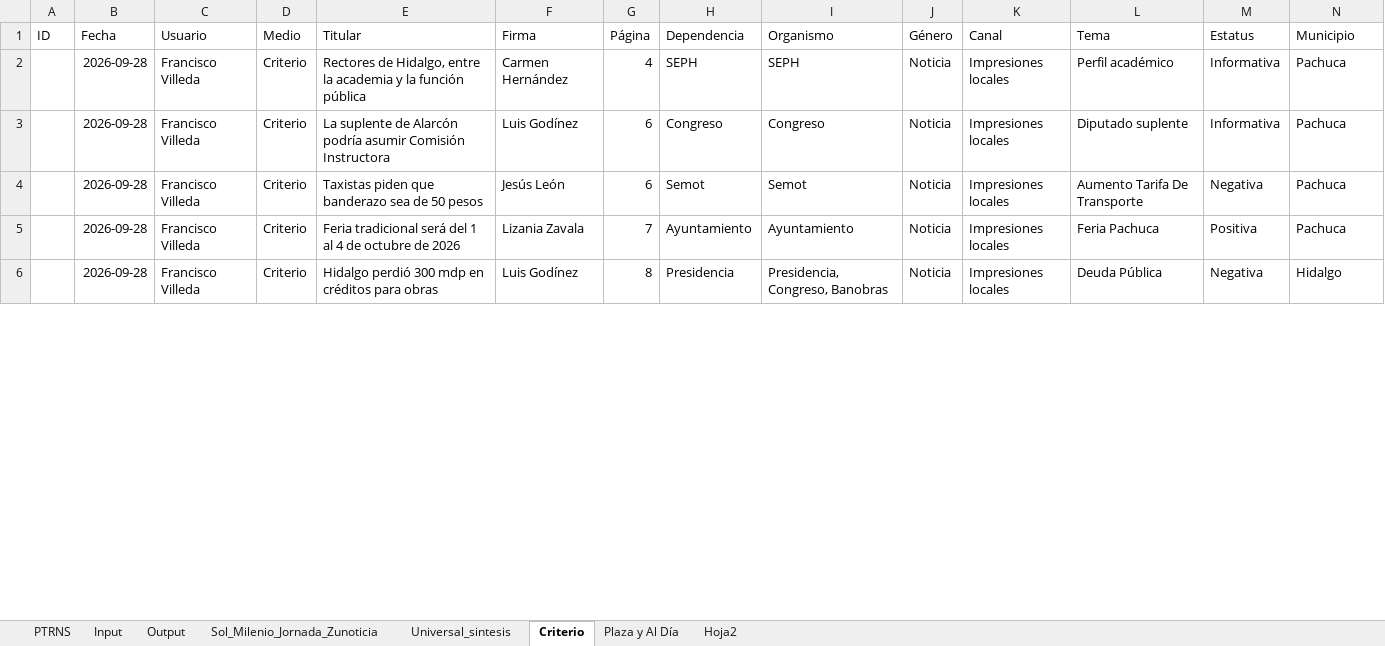
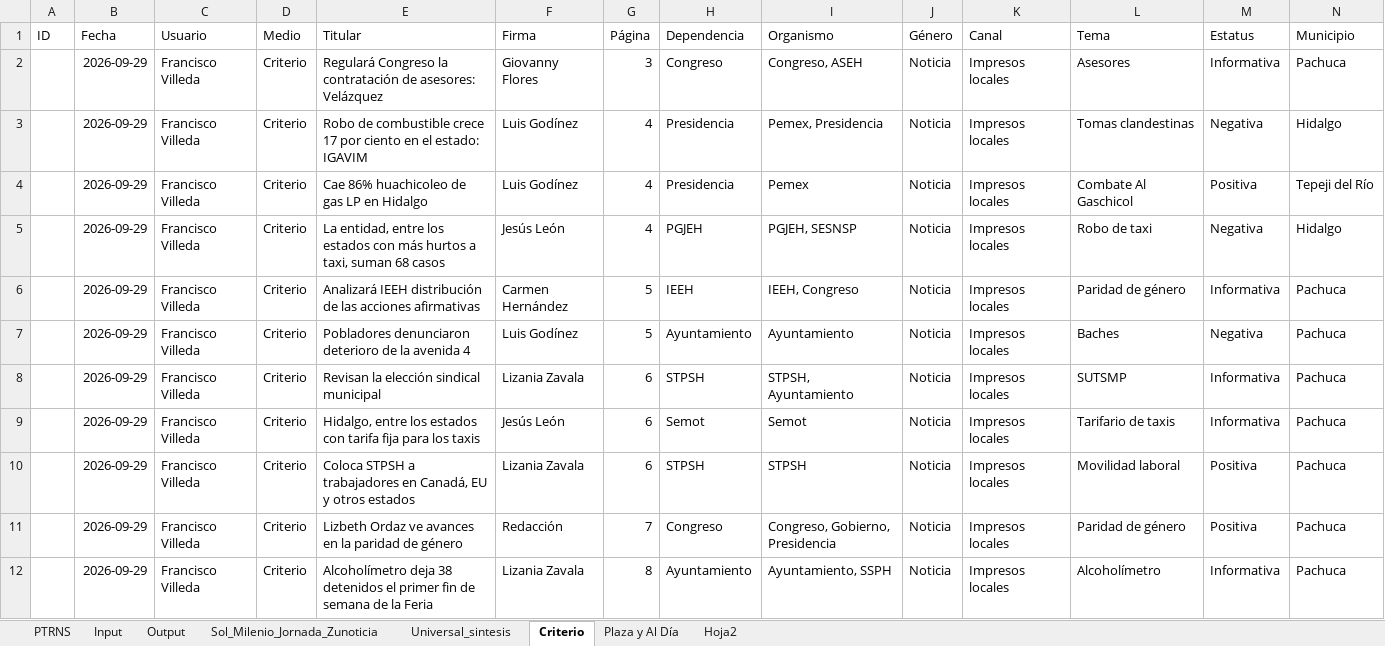
Before and after one commit to thelonious9/capturanotas, an Excel workbook: Traductor patrón-esclavo.xlsx, sheet Criterio, drawn as a sheet; only a part is shown; values as stored, in another font and other column widths than the file's, no borders; table styles not drawn; removed rows and columns are numbered as before the commit, all else as after; the diff covers the shown part only; the diff names each change by its address in the sheet, - before the commit and + after, or states it on an @@ line.

```diff
--- a/Traductor patrón-esclavo.xlsx (sheet Criterio)
+++ b/Traductor patrón-esclavo.xlsx (sheet Criterio)
+row 2:  | 2026-09-29 | Francisco Villeda | Criterio | Regulará Congreso la contratación de asesores: Velázquez | Giovanny Flores | 3 | Congreso | Congreso, ASEH | Noticia | Impresos locales | Asesores | Informativa | Pachuca
+row 3:  | 2026-09-29 | Francisco Villeda | Criterio | Robo de combustible crece 17 por ciento en el estado: IGAVIM | Luis Godínez | 4 | Presidencia | Pemex, Presidencia | Noticia | Impresos locales | Tomas clandestinas | Negativa | Hidalgo
+row 4:  | 2026-09-29 | Francisco Villeda | Criterio | Cae 86% huachicoleo de gas LP en Hidalgo | Luis Godínez | 4 | Presidencia | Pemex | Noticia | Impresos locales | Combate Al Gaschicol | Positiva | Tepeji del Río
+row 5:  | 2026-09-29 | Francisco Villeda | Criterio | La entidad, entre los estados con más hurtos a taxi, suman 68 casos | Jesús León | 4 | PGJEH | PGJEH, SESNSP | Noticia | Impresos locales | Robo de taxi | Negativa | Hidalgo
-B6 (Fecha): 2026-09-28
+B6 (Fecha): 2026-09-29
-E6 (Titular): Rectores de Hidalgo, entre la academia y la función pública
+E6 (Titular): Analizará IEEH distribución de las acciones afirmativas
-G6 (Página): 4
+G6 (Página): 5
-H6 (Dependencia): SEPH
+H6 (Dependencia): IEEH
-I6 (Organismo): SEPH
+I6 (Organismo): IEEH, Congreso
-K6 (Canal): Impresiones locales
+K6 (Canal): Impresos locales
-L6 (Tema): Perfil académico
+L6 (Tema): Paridad de género
+row 7:  | 2026-09-29 | Francisco Villeda | Criterio | Pobladores denunciaron deterioro de la avenida 4 | Luis Godínez | 5 | Ayuntamiento | Ayuntamiento | Noticia | Impresos locales | Baches | Negativa | Pachuca
-B8:B9 (Fecha): 2026-09-28
+B8:B9 (Fecha): 2026-09-29
-E8 (Titular): La suplente de Alarcón podría asumir Comisión Instructora
+E8 (Titular): Revisan la elección sindical municipal
-F8 (Firma): Luis Godínez
+F8 (Firma): Lizania Zavala
-H8 (Dependencia): Congreso
+H8 (Dependencia): STPSH
-I8 (Organismo): Congreso
+I8 (Organismo): STPSH, Ayuntamiento
-K8:K9 (Canal): Impresiones locales
+K8:K9 (Canal): Impresos locales
-L8 (Tema): Diputado suplente
+L8 (Tema): SUTSMP
-E9 (Titular): Taxistas piden que banderazo sea de 50 pesos
+E9 (Titular): Hidalgo, entre los estados con tarifa fija para los taxis
-L9 (Tema): Aumento Tarifa De Transporte
+L9 (Tema): Tarifario de taxis
-M9 (Estatus): Negativa
+M9 (Estatus): Informativa
+row 10:  | 2026-09-29 | Francisco Villeda | Criterio | Coloca STPSH a trabajadores en Canadá, EU y otros estados | Lizania Zavala | 6 | STPSH | STPSH | Noticia | Impresos locales | Movilidad laboral | Positiva | Pachuca
+row 11:  | 2026-09-29 | Francisco Villeda | Criterio | Lizbeth Ordaz ve avances en la paridad de género | Redacción | 7 | Congreso | Congreso, Gobierno, Presidencia | Noticia | Impresos locales | Paridad de género | Positiva | Pachuca
-B12 (Fecha): 2026-09-28
+B12 (Fecha): 2026-09-29
-E12 (Titular): Feria tradicional será del 1 al 4 de octubre de 2026
+E12 (Titular): Alcoholímetro deja 38 detenidos el primer fin de semana de la Feria
-G12 (Página): 7
+G12 (Página): 8
-I12 (Organismo): Ayuntamiento
+I12 (Organismo): Ayuntamiento, SSPH
-K12 (Canal): Impresiones locales
+K12 (Canal): Impresos locales
-L12 (Tema): Feria Pachuca
+L12 (Tema): Alcoholímetro
-M12 (Estatus): Positiva
+M12 (Estatus): Informativa
-row 6:  | 2026-09-28 | Francisco Villeda | Criterio | Hidalgo perdió 300 mdp en créditos para obras | Luis Godínez | 8 | Presidencia | Presidencia, Congreso, Banobras | Noticia | Impresiones locales | Deuda Pública | Negativa | Hidalgo
```
Also changed, not shown: 5 added rows, 6 removed rows and 46 edited cells elsewhere in this sheet, sheet Input, sheet Output, sheet PTRNS, sheet Sol_Milenio_Jornada_Zunoticia, sheet Universal_sintesis, sheet Plaza y Al Día, 1 more sheet, tABLA PARA XML.xlsx, 1 other file.
